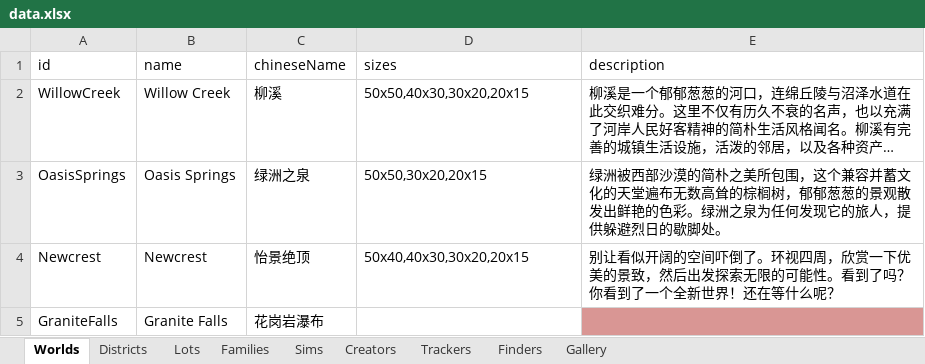
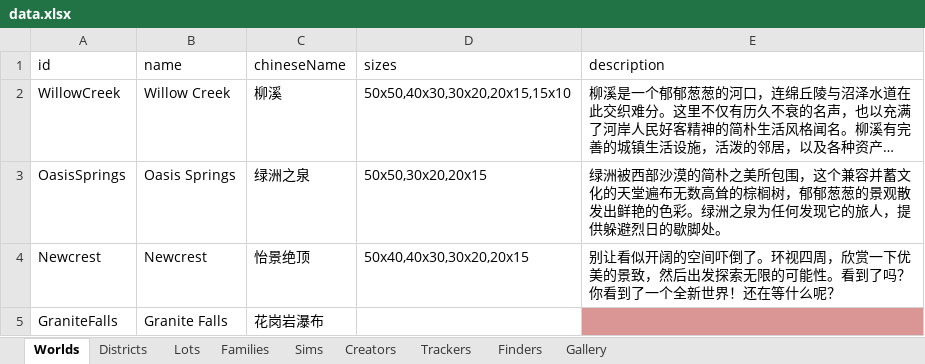
Before and after one commit to fangxrr/sims, an Excel workbook: public/data.xlsx, sheet Worlds, drawn as a sheet; only a part is shown; long unchanged cells end in …; values as stored, in another font and other column widths than the file's, no borders; the diff names each change by its address in the sheet, - before the commit and + after, or states it on an @@ line.

```diff
--- a/public/data.xlsx (sheet Worlds)
+++ b/public/data.xlsx (sheet Worlds)
-D2 (sizes): 50x50,40x30,30x20,20x15
+D2 (sizes): 50x50,40x30,30x20,20x15,15x10
```
Also changed, not shown: sheet Lots, sheet Districts, sheet Families, 7 other files.
